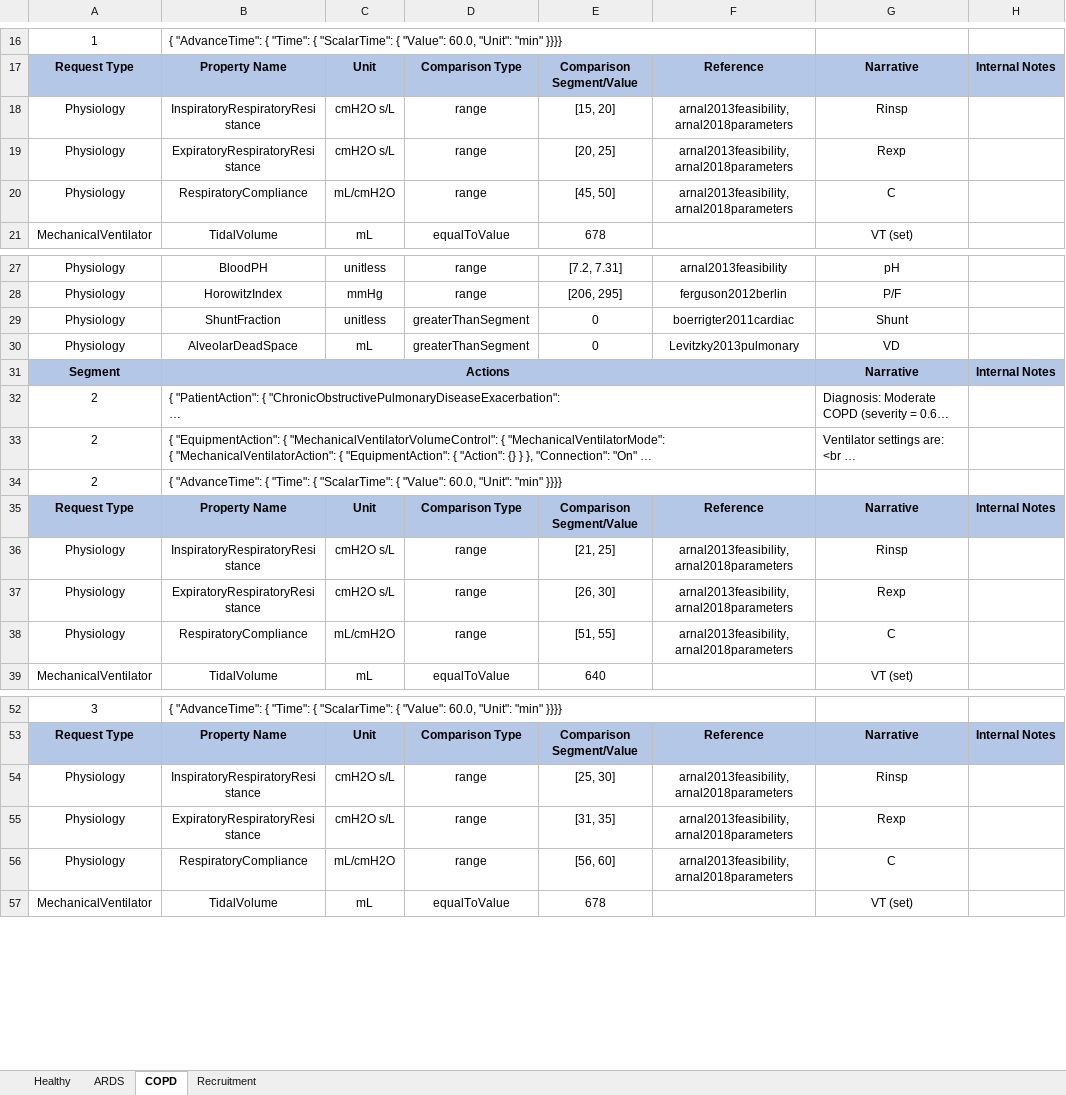
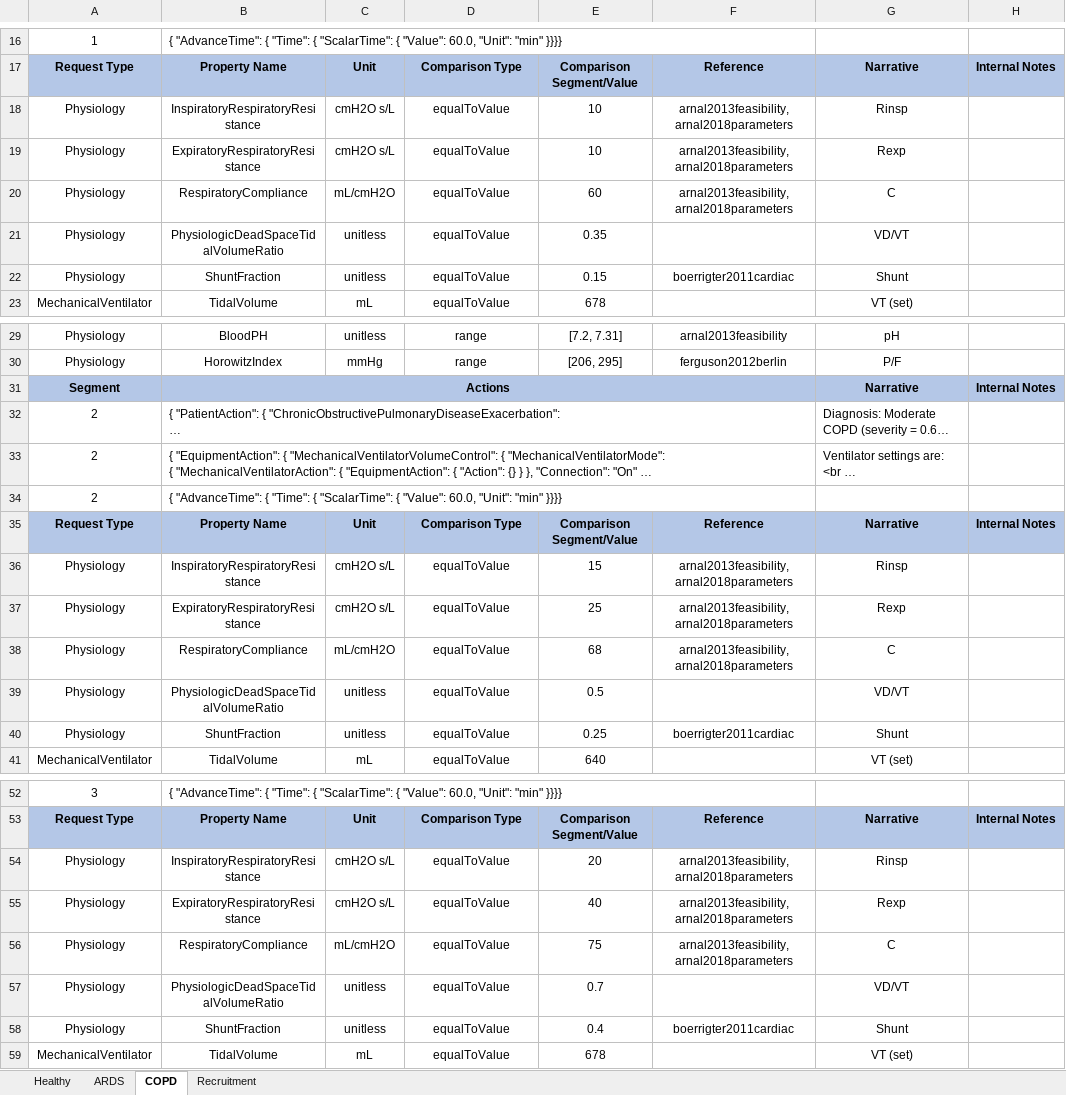
Before and after one commit to Buzzardleg2000/Pulse, an Excel workbook: data/human/adult/validation/Scenarios/MechanicalVentilator.xlsx, sheet COPD, drawn as a sheet; only a part is shown, gaps mark what is left out; long unchanged cells end in …; values as stored, in another font and other column widths than the file's, no borders; removed rows and columns are numbered as before the commit, all else as after; the diff covers the shown part only; the diff names each change by its address in the sheet, - before the commit and + after, or states it on an @@ line.

```diff
--- a/data/human/adult/validation/Scenarios/MechanicalVentilator.xlsx (sheet COPD)
+++ b/data/human/adult/validation/Scenarios/MechanicalVentilator.xlsx (sheet COPD)
-D18:D20: range
+D18:D20: equalToValue
-E18: [15, 20]
+E18: 10
-E19: [20, 25]
+E19: 10
-E20: [45, 50]
+E20: 60
+row 21: Physiology | PhysiologicDeadSpaceTidalVolumeRatio | unitless | equalToValue | 0.35 |  | VD/VT
+row 22: Physiology | ShuntFraction | unitless | equalToValue | 0.15 | boerrigter2011cardiac | Shunt
-row 29: Physiology | ShuntFraction | unitless | greaterThanSegment | 0 | boerrigter2011cardiac | Shunt
-row 30: Physiology | AlveolarDeadSpace | mL | greaterThanSegment | 0 | Levitzky2013pulmonary | VD
-D36:D38: range
+D36:D38: equalToValue
-E36: [21, 25]
+E36: 15
-E37: [26, 30]
+E37: 25
-E38: [51, 55]
+E38: 68
+row 39: Physiology | PhysiologicDeadSpaceTidalVolumeRatio | unitless | equalToValue | 0.5 |  | VD/VT
+row 40: Physiology | ShuntFraction | unitless | equalToValue | 0.25 | boerrigter2011cardiac | Shunt
-D54:D56: range
+D54:D56: equalToValue
-E54: [25, 30]
+E54: 20
-E55: [31, 35]
+E55: 40
-E56: [56, 60]
+E56: 75
+row 57: Physiology | PhysiologicDeadSpaceTidalVolumeRatio | unitless | equalToValue | 0.7 |  | VD/VT
+row 58: Physiology | ShuntFraction | unitless | equalToValue | 0.4 | boerrigter2011cardiac | Shunt
```
Also changed, not shown: 4 removed rows elsewhere in this sheet, sheet ARDS, sheet Healthy, 2 other files.
